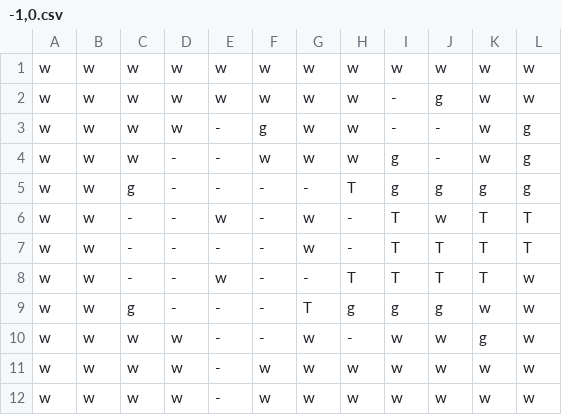
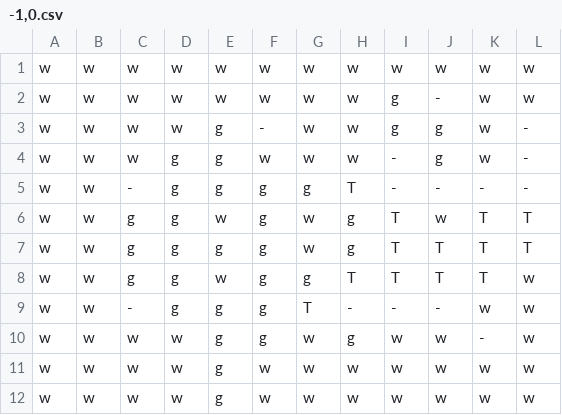
Before and after one commit to david-wolgemuth/xyzplore, a CSV file: src/levels/0/-1,0.csv, drawn as a sheet.

```diff
--- a/src/levels/0/-1,0.csv
+++ b/src/levels/0/-1,0.csv
@@ -1,12 +1,12 @@
 w,w,w,w,w,w,w,w,w,w,w,w
-w,w,w,w,w,w,w,w,-,g,w,w
-w,w,w,w,-,g,w,w,-,-,w,g
-w,w,w,-,-,w,w,w,g,-,w,g
-w,w,g,-,-,-,-,T,g,g,g,g
-w,w,-,-,w,-,w,-,T,w,T,T
-w,w,-,-,-,-,w,-,T,T,T,T
-w,w,-,-,w,-,-,T,T,T,T,w
-w,w,g,-,-,-,T,g,g,g,w,w
-w,w,w,w,-,-,w,-,w,w,g,w
-w,w,w,w,-,w,w,w,w,w,w,w
-w,w,w,w,-,w,w,w,w,w,w,w
+w,w,w,w,w,w,w,w,g,-,w,w
+w,w,w,w,g,-,w,w,g,g,w,-
+w,w,w,g,g,w,w,w,-,g,w,-
+w,w,-,g,g,g,g,T,-,-,-,-
+w,w,g,g,w,g,w,g,T,w,T,T
+w,w,g,g,g,g,w,g,T,T,T,T
+w,w,g,g,w,g,g,T,T,T,T,w
+w,w,-,g,g,g,T,-,-,-,w,w
+w,w,w,w,g,g,w,g,w,w,-,w
+w,w,w,w,g,w,w,w,w,w,w,w
+w,w,w,w,g,w,w,w,w,w,w,w
```
Also changed, not shown: src/levels/0/-1,1.csv, src/levels/0/0,0.csv, 14 other files.
